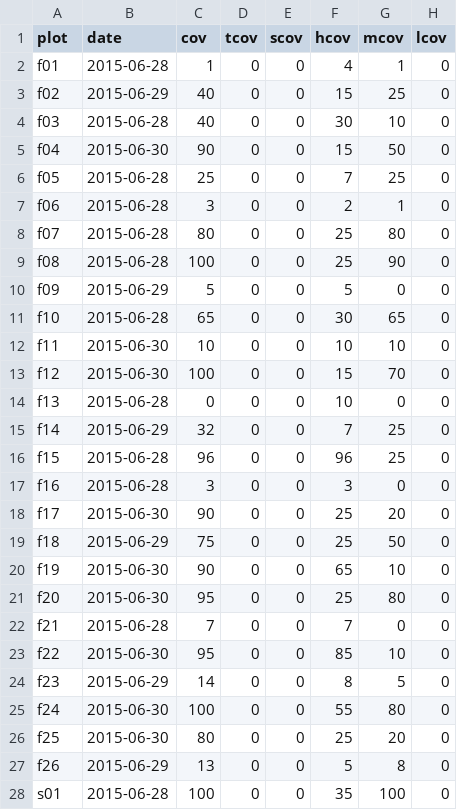
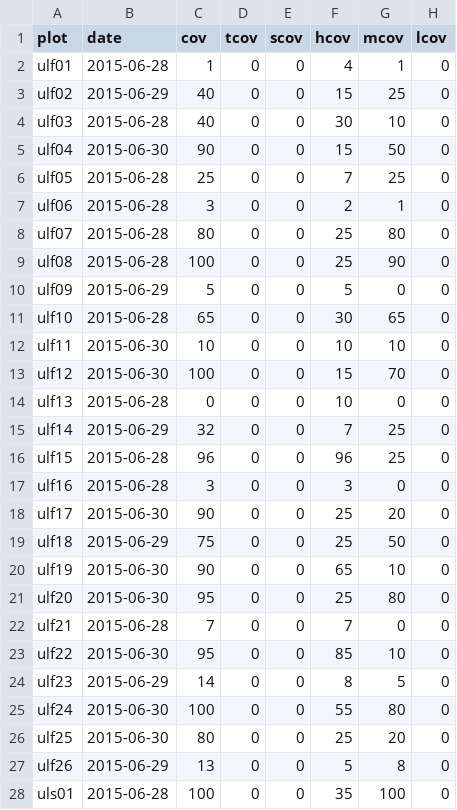
Before and after one commit to kardinal-eros/vegsoup-data, a CSV file: überling dta/sites wide.csv, drawn as a sheet; only a part is shown; the diff covers the shown part only; the diff names each change by its address in the sheet, - before the commit and + after, or states it on an @@ line.

```diff
--- a/überling dta/sites wide.csv
+++ b/überling dta/sites wide.csv
-A2 (plot): f01
+A2 (plot): ulf01
-A3 (plot): f02
+A3 (plot): ulf02
-A4 (plot): f03
+A4 (plot): ulf03
-A5 (plot): f04
+A5 (plot): ulf04
-A6 (plot): f05
+A6 (plot): ulf05
-A7 (plot): f06
+A7 (plot): ulf06
-A8 (plot): f07
+A8 (plot): ulf07
-A9 (plot): f08
+A9 (plot): ulf08
-A10 (plot): f09
+A10 (plot): ulf09
-A11 (plot): f10
+A11 (plot): ulf10
-A12 (plot): f11
+A12 (plot): ulf11
-A13 (plot): f12
+A13 (plot): ulf12
-A14 (plot): f13
+A14 (plot): ulf13
-A15 (plot): f14
+A15 (plot): ulf14
-A16 (plot): f15
+A16 (plot): ulf15
-A17 (plot): f16
+A17 (plot): ulf16
-A18 (plot): f17
+A18 (plot): ulf17
-A19 (plot): f18
+A19 (plot): ulf18
-A20 (plot): f19
+A20 (plot): ulf19
-A21 (plot): f20
+A21 (plot): ulf20
-A22 (plot): f21
+A22 (plot): ulf21
-A23 (plot): f22
+A23 (plot): ulf22
-A24 (plot): f23
+A24 (plot): ulf23
-A25 (plot): f24
+A25 (plot): ulf24
-A26 (plot): f25
+A26 (plot): ulf25
-A27 (plot): f26
+A27 (plot): ulf26
-A28 (plot): s01
+A28 (plot): uls01
```
Also changed, not shown: 21 edited cells elsewhere in this file, überling dta/species.csv, überling dta/transcript.csv, 2 other files.
